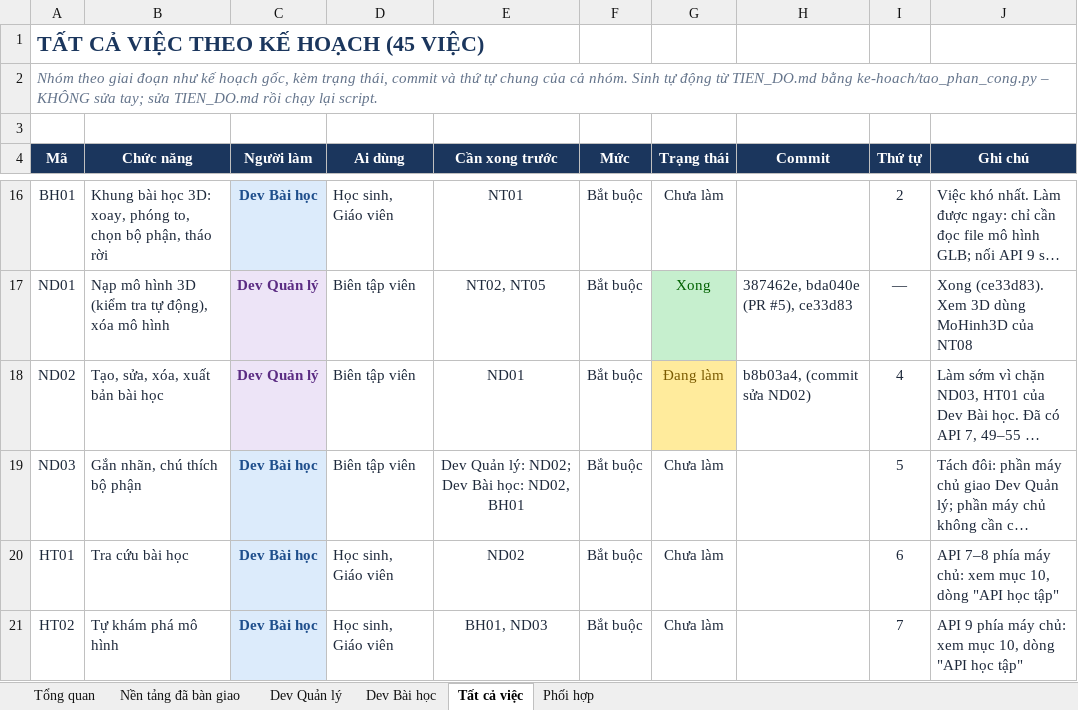
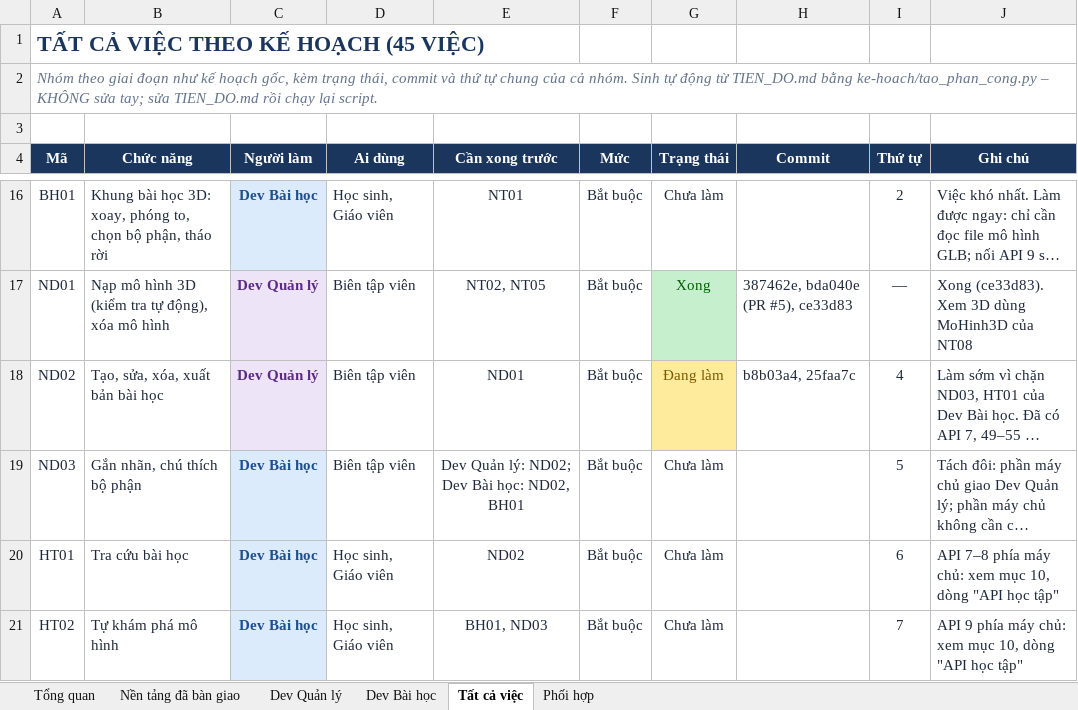
Before and after one commit to NguyenThacNam/stem3d, an Excel workbook: ke-hoach/Phan_cong_cong_viec.xlsx, sheet Tất cả việc, drawn as a sheet; only a part is shown, gaps mark what is left out; long unchanged cells end in …; values as stored, in another font and other column widths than the file's, no borders; the diff names each change by its address in the sheet, - before the commit and + after, or states it on an @@ line.

```diff
--- a/ke-hoach/Phan_cong_cong_viec.xlsx (sheet Tất cả việc)
+++ b/ke-hoach/Phan_cong_cong_viec.xlsx (sheet Tất cả việc)
-H18 (Commit): b8b03a4, (commit sửa ND02)
+H18 (Commit): b8b03a4, 25faa7c
```
Also changed, not shown: 1 other file.
